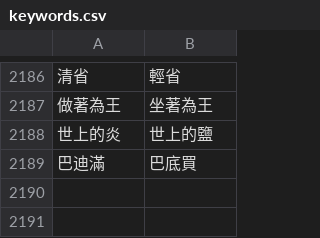
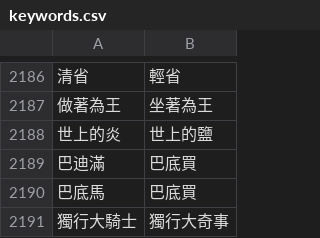
Before and after one commit to Enoooch0921/Srt-Christian-vocabulary-replacement, a CSV file: keywords.csv, drawn as a sheet; only a part is shown, gaps mark what is left out; the diff names each change by its address in the sheet, - before the commit and + after, or states it on an @@ line.

Commit message:
Update keywords.csv

```diff
--- a/keywords.csv
+++ b/keywords.csv
+row 2190: 巴底馬 | 巴底買
+row 2191: 獨行大騎士 | 獨行大奇事
```
